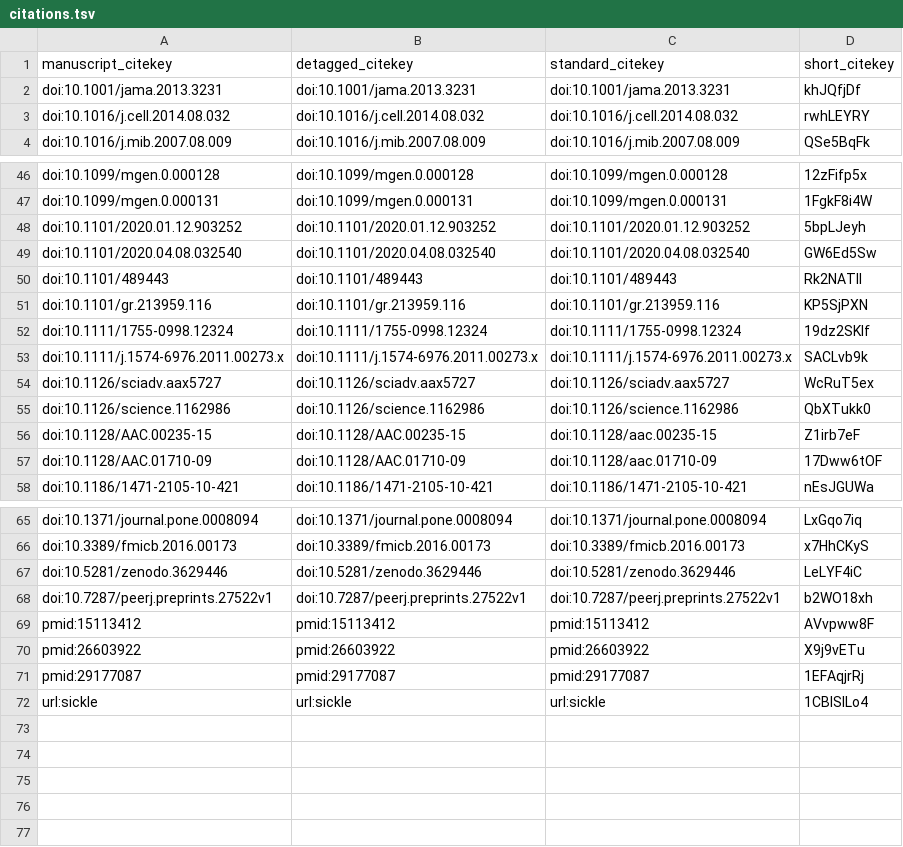
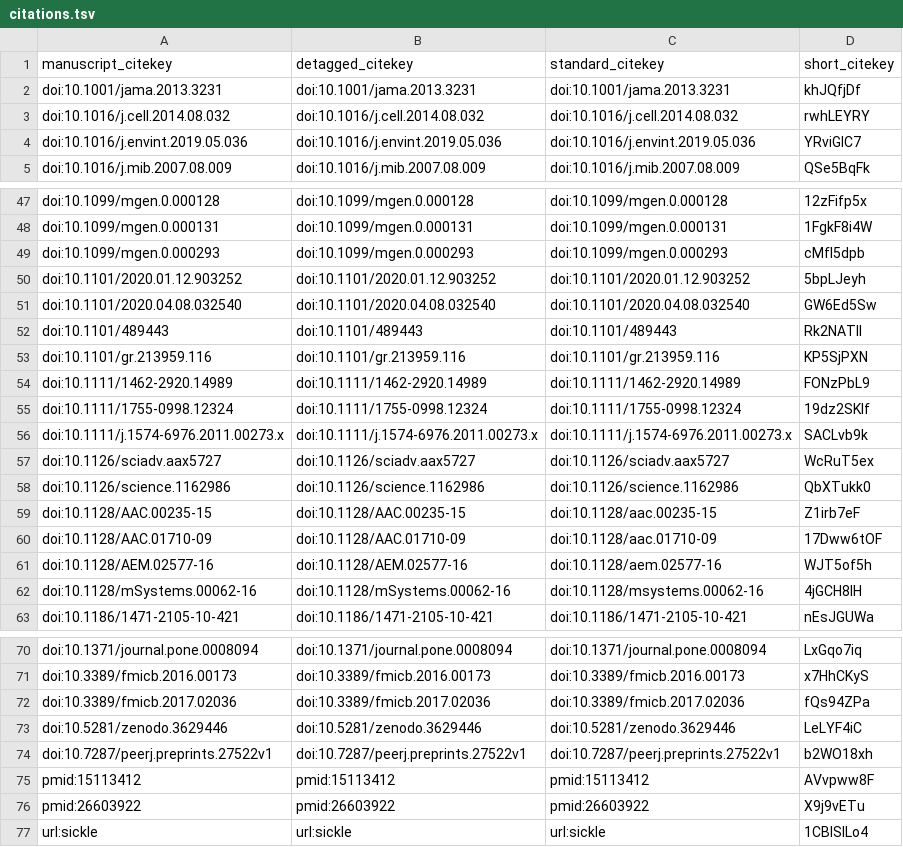
Before and after one commit to fmaguire/mag_sim_paper, a TSV file: citations.tsv, drawn as a sheet; only a part is shown, gaps mark what is left out; removed rows and columns are numbered as before the commit, all else as after; the diff names each change by its address in the sheet, - before the commit and + after, or states it on an @@ line.

```diff
--- a/citations.tsv
+++ b/citations.tsv
+row 4: doi:10.1016/j.envint.2019.05.036 | doi:10.1016/j.envint.2019.05.036 | doi:10.1016/j.envint.2019.05.036 | YRviGlC7
+row 49: doi:10.1099/mgen.0.000293 | doi:10.1099/mgen.0.000293 | doi:10.1099/mgen.0.000293 | cMfI5dpb
+row 54: doi:10.1111/1462-2920.14989 | doi:10.1111/1462-2920.14989 | doi:10.1111/1462-2920.14989 | FONzPbL9
+row 61: doi:10.1128/AEM.02577-16 | doi:10.1128/AEM.02577-16 | doi:10.1128/aem.02577-16 | WJT5of5h
+row 62: doi:10.1128/mSystems.00062-16 | doi:10.1128/mSystems.00062-16 | doi:10.1128/msystems.00062-16 | 4jGCH8lH
+row 72: doi:10.3389/fmicb.2017.02036 | doi:10.3389/fmicb.2017.02036 | doi:10.3389/fmicb.2017.02036 | fQs94ZPa
-row 71: pmid:29177087 | pmid:29177087 | pmid:29177087 | 1EFAqjrRj
```
Also changed, not shown: 6 other files.
